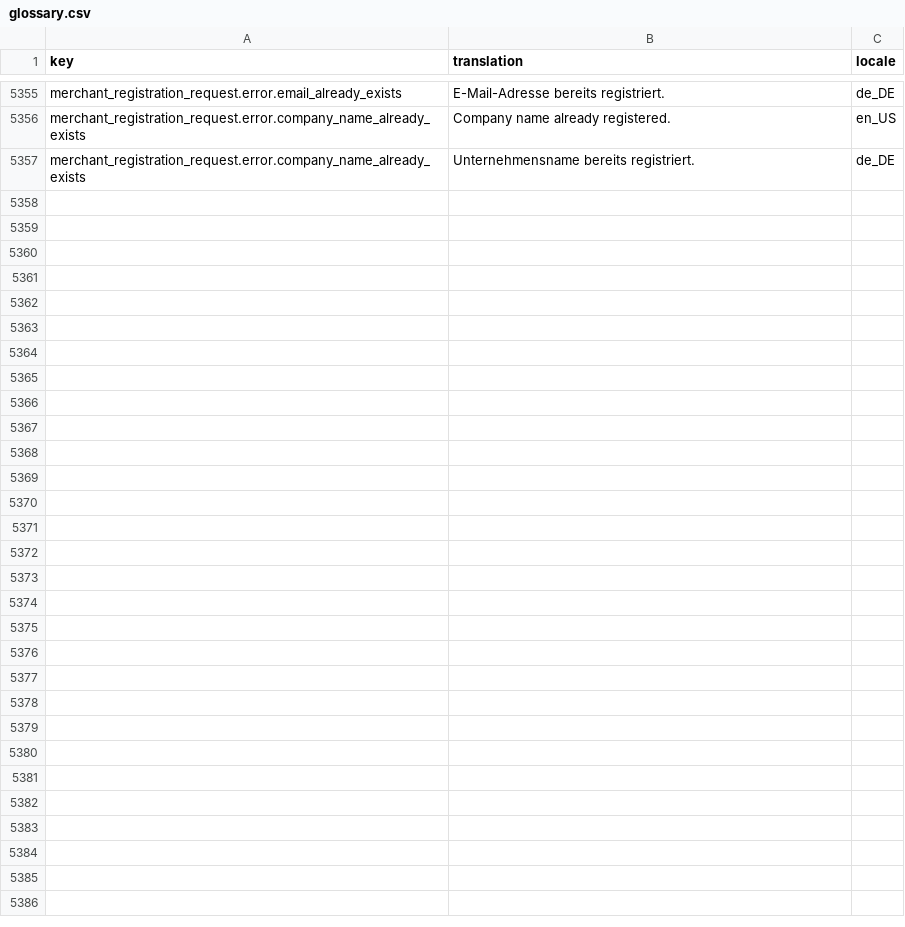
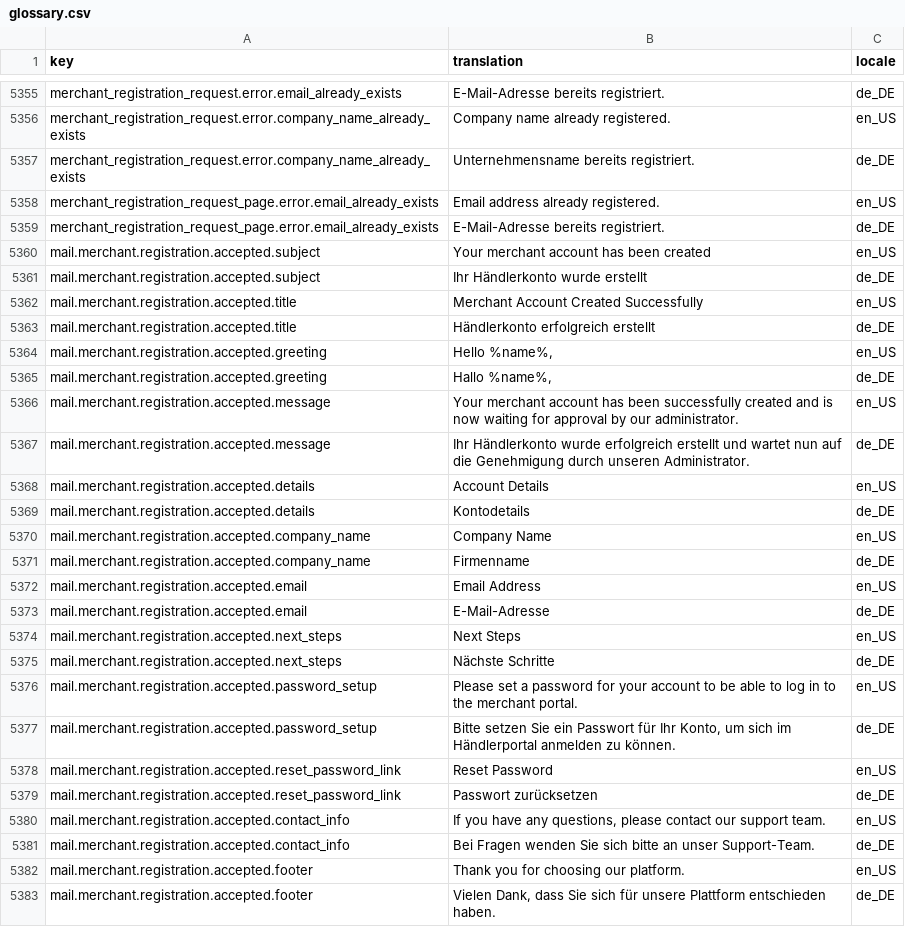
Before and after one commit to spryker-shop/suite, a CSV file: data/import/common/common/glossary.csv, drawn as a sheet; only a part is shown, gaps mark what is left out; the diff covers the shown part only; the diff names each change by its address in the sheet, - before the commit and + after, or states it on an @@ line.

```diff
--- a/data/import/common/common/glossary.csv
+++ b/data/import/common/common/glossary.csv
+row 5358: merchant_registration_request_page.error.email_already_exists | Email address already registered. | en_US
+row 5359: merchant_registration_request_page.error.email_already_exists | E-Mail-Adresse bereits registriert. | de_DE
+row 5360: mail.merchant.registration.accepted.subject | Your merchant account has been created | en_US
+row 5361: mail.merchant.registration.accepted.subject | Ihr Händlerkonto wurde erstellt | de_DE
+row 5362: mail.merchant.registration.accepted.title | Merchant Account Created Successfully | en_US
+row 5363: mail.merchant.registration.accepted.title | Händlerkonto erfolgreich erstellt | de_DE
+row 5364: mail.merchant.registration.accepted.greeting | Hello %name%, | en_US
+row 5365: mail.merchant.registration.accepted.greeting | Hallo %name%, | de_DE
+row 5366: mail.merchant.registration.accepted.message | Your merchant account has been successfully created and is now waiting for approval by our administrator. | en_US
+row 5367: mail.merchant.registration.accepted.message | Ihr Händlerkonto wurde erfolgreich erstellt und wartet nun auf die Genehmigung durch unseren Administrator. | de_DE
+row 5368: mail.merchant.registration.accepted.details | Account Details | en_US
+row 5369: mail.merchant.registration.accepted.details | Kontodetails | de_DE
+row 5370: mail.merchant.registration.accepted.company_name | Company Name | en_US
+row 5371: mail.merchant.registration.accepted.company_name | Firmenname | de_DE
+row 5372: mail.merchant.registration.accepted.email | Email Address | en_US
+row 5373: mail.merchant.registration.accepted.email | E-Mail-Adresse | de_DE
+row 5374: mail.merchant.registration.accepted.next_steps | Next Steps | en_US
+row 5375: mail.merchant.registration.accepted.next_steps | Nächste Schritte | de_DE
+row 5376: mail.merchant.registration.accepted.password_setup | Please set a password for your account to be able to log in to the merchant portal. | en_US
+row 5377: mail.merchant.registration.accepted.password_setup | Bitte setzen Sie ein Passwort für Ihr Konto, um sich im Händlerportal anmelden zu können. | de_DE
+row 5378: mail.merchant.registration.accepted.reset_password_link | Reset Password | en_US
+row 5379: mail.merchant.registration.accepted.reset_password_link | Passwort zurücksetzen | de_DE
+row 5380: mail.merchant.registration.accepted.contact_info | If you have any questions, please contact our support team. | en_US
+row 5381: mail.merchant.registration.accepted.contact_info | Bei Fragen wenden Sie sich bitte an unser Support-Team. | de_DE
+row 5382: mail.merchant.registration.accepted.footer | Thank you for choosing our platform. | en_US
+row 5383: mail.merchant.registration.accepted.footer | Vielen Dank, dass Sie sich für unsere Plattform entschieden haben. | de_DE
```
Also changed, not shown: 1 edited cell elsewhere in this file, 2 other files.
